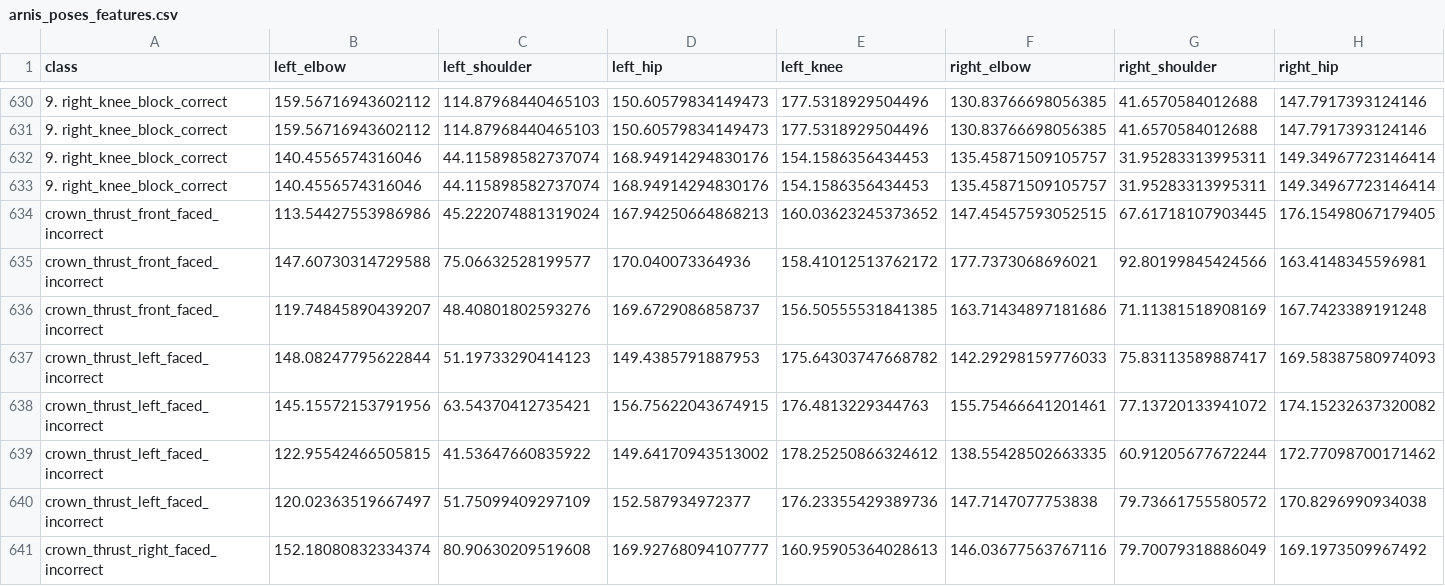
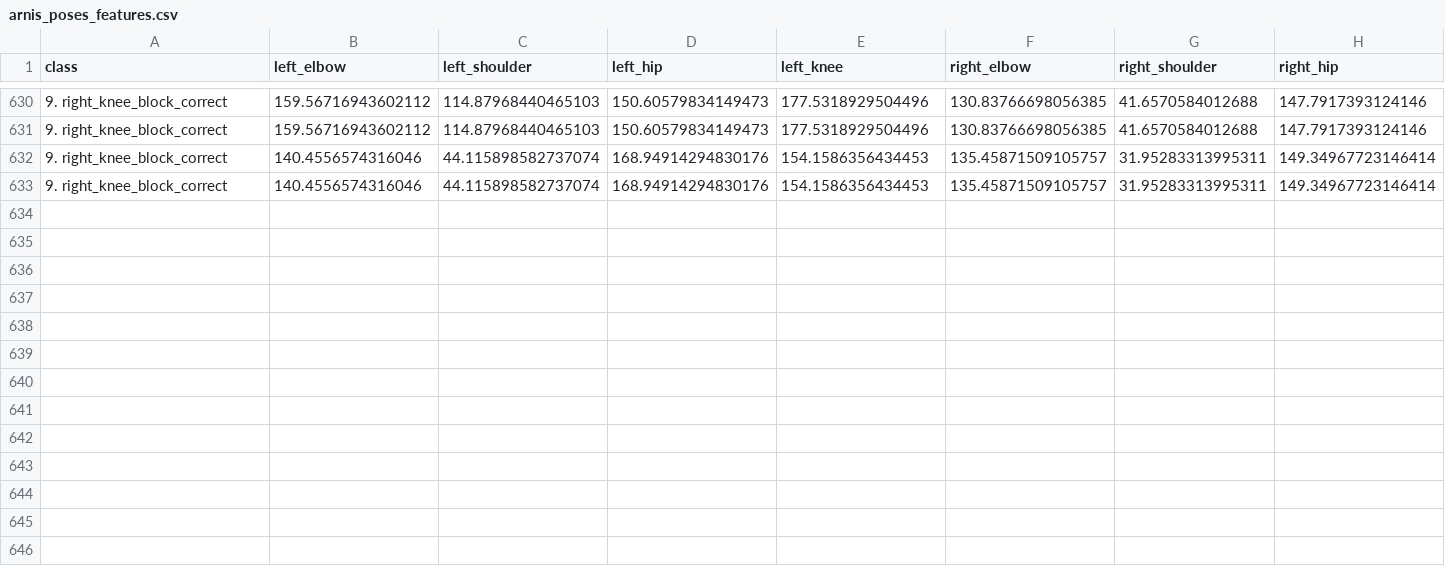
Before and after one commit to spicyvicks/TuroArnis, a CSV file: arnis_poses_features.csv, drawn as a sheet; only a part is shown, gaps mark what is left out; rows hold the shown columns only; the diff names each change by its address in the sheet, - before the commit and + after, or states it on an @@ line.

```diff
--- a/arnis_poses_features.csv
+++ b/arnis_poses_features.csv
-row 634: crown_thrust_front_faced_incorrect | 113.54427553986986 | 45.222074881319024 | 167.94250664868213 | 160.03623245373652 | 147.45457593052515 | 67.61718107903445 | 176.15498067179405
-row 635: crown_thrust_front_faced_incorrect | 147.60730314729588 | 75.06632528199577 | 170.040073364936 | 158.41012513762172 | 177.7373068696021 | 92.80199845424566 | 163.4148345596981
-row 636: crown_thrust_front_faced_incorrect | 119.74845890439207 | 48.40801802593276 | 169.6729086858737 | 156.50555531841385 | 163.71434897181686 | 71.11381518908169 | 167.7423389191248
-row 637: crown_thrust_left_faced_incorrect | 148.08247795622844 | 51.19733290414123 | 149.4385791887953 | 175.64303747668782 | 142.29298159776033 | 75.83113589887417 | 169.58387580974093
-row 638: crown_thrust_left_faced_incorrect | 145.15572153791956 | 63.54370412735421 | 156.75622043674915 | 176.4813229344763 | 155.75466641201461 | 77.13720133941072 | 174.15232637320082
-row 639: crown_thrust_left_faced_incorrect | 122.95542466505815 | 41.53647660835922 | 149.64170943513002 | 178.25250866324612 | 138.55428502663335 | 60.91205677672244 | 172.77098700171462
-row 640: crown_thrust_left_faced_incorrect | 120.02363519667497 | 51.75099409297109 | 152.587934972377 | 176.23355429389736 | 147.7147077753838 | 79.73661755580572 | 170.8296990934038
-row 641: crown_thrust_right_faced_incorrect | 152.18080832334374 | 80.90630209519608 | 169.92768094107777 | 160.95905364028613 | 146.03677563767116 | 79.70079318886049 | 169.1973509967492
```
Also changed, not shown: 5 other files.
